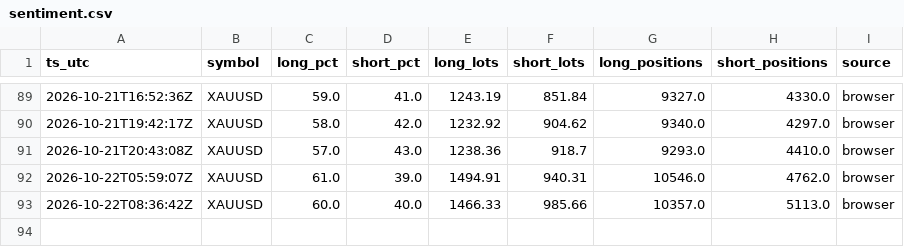
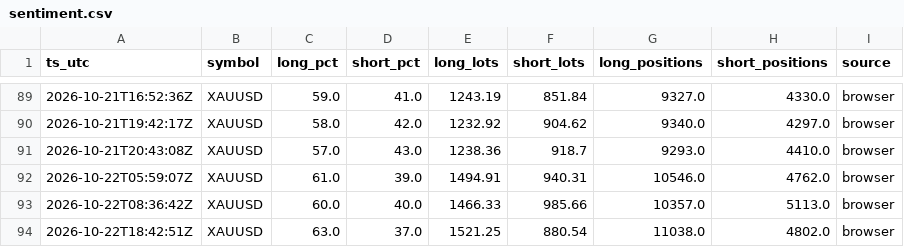
Before and after one commit to dennisegharevba/sentiment-collector, a CSV file: data/sentiment.csv, drawn as a sheet; only a part is shown, gaps mark what is left out.

Commit message:
sentiment snapshot 22/10/2026 19:42:53.84

```diff
--- a/data/sentiment.csv
+++ b/data/sentiment.csv
@@ -93 +93,2 @@ ts_utc,symbol,long_pct,short_pct,long_lots,short_lots,long_positions,short_posit
 2026-10-22T08:36:42Z,XAUUSD,60.0,40.0,1466.33,985.66,10357.0,5113.0,browser
+2026-10-22T18:42:51Z,XAUUSD,63.0,37.0,1521.25,880.54,11038.0,4802.0,browser
```
